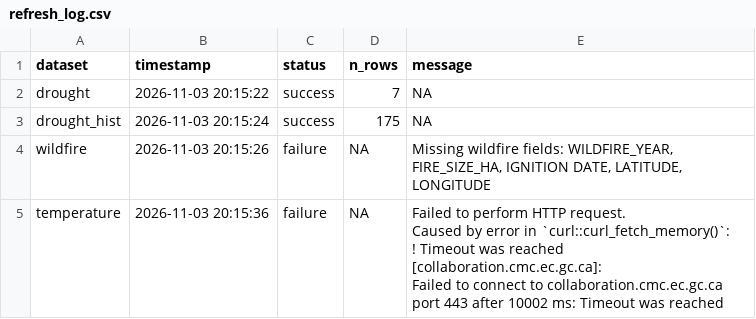
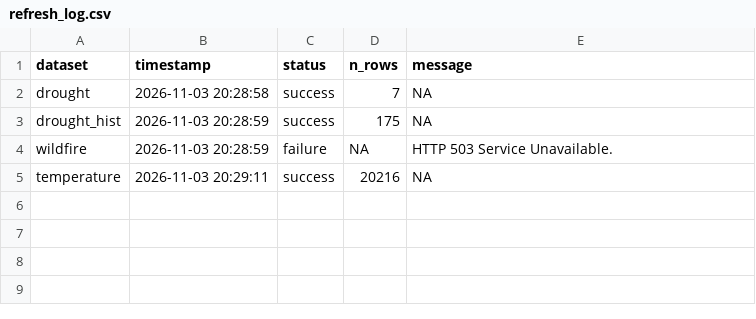
Before and after one commit to TOTA-git/TOTA-Climate-Action-Dashboard, a CSV file: data/cache/refresh_log.csv, drawn as a sheet.

```diff
--- a/data/cache/refresh_log.csv
+++ b/data/cache/refresh_log.csv
@@ -1,8 +1,5 @@
 dataset,timestamp,status,n_rows,message
-drought,2026-11-03 20:15:22,success,7,NA
-drought_hist,2026-11-03 20:15:24,success,175,NA
-wildfire,2026-11-03 20:15:26,failure,NA,"Missing wildfire fields: WILDFIRE_YEAR, FIRE_SIZE_HA, IGNITION DATE, LATITUDE, LONGITUDE"
-temperature,2026-11-03 20:15:36,failure,NA,"Failed to perform HTTP request.
-Caused by error in `curl::curl_fetch_memory()`:
-! Timeout was reached [collaboration.cmc.ec.gc.ca]:
-Failed to connect to collaboration.cmc.ec.gc.ca port 443 after 10002 ms: Timeout was reached"
+drought,2026-11-03 20:28:58,success,7,NA
+drought_hist,2026-11-03 20:28:59,success,175,NA
+wildfire,2026-11-03 20:28:59,failure,NA,HTTP 503 Service Unavailable.
+temperature,2026-11-03 20:29:11,success,20216,NA
```
